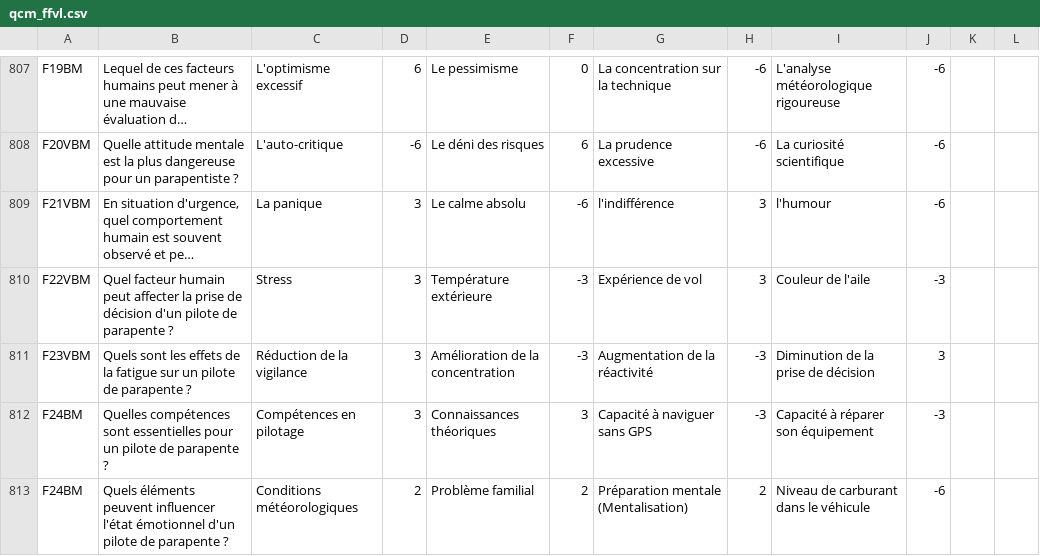
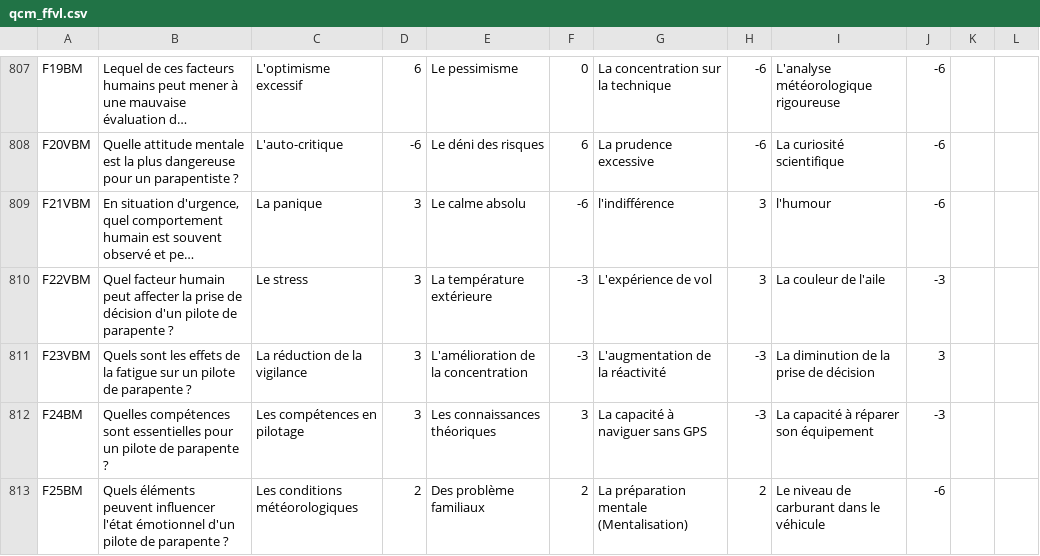
Before and after one commit to jruffet/qcmffvl, a CSV file: data/csv/qcm_ffvl.csv, drawn as a sheet; only a part is shown, gaps mark what is left out; long unchanged cells end in …; the diff covers the shown part only; the diff names each change by its address in the sheet, - before the commit and + after, or states it on an @@ line.

Commit message:
chore(mcq): fix French errors, enhance readability

```diff
--- a/data/csv/qcm_ffvl.csv
+++ b/data/csv/qcm_ffvl.csv
-C810: Stress
+C810: Le stress
-E810: Température extérieure
+E810: La température extérieure
-G810: Expérience de vol
+G810: L'expérience de vol
-I810: Couleur de l'aile
+I810: La couleur de l'aile
-C811: Réduction de la vigilance
+C811: La réduction de la vigilance
-E811: Amélioration de la concentration
+E811: L'amélioration de la concentration
-G811: Augmentation de la réactivité
+G811: L'augmentation de la réactivité
-I811: Diminution de la prise de décision
+I811: La diminution de la prise de décision
-C812: Compétences en pilotage
+C812: Les compétences en pilotage
-E812: Connaissances théoriques
+E812: Les connaissances théoriques
-G812: Capacité à naviguer sans GPS
+G812: La capacité à naviguer sans GPS
-I812: Capacité à réparer son équipement
+I812: La capacité à réparer son équipement
-A813: F24BM
+A813: F25BM
-C813: Conditions météorologiques
+C813: Les conditions météorologiques
-E813: Problème familial
+E813: Des problème familiaux
-G813: Préparation mentale (Mentalisation)
+G813: La préparation mentale (Mentalisation)
-I813: Niveau de carburant dans le véhicule
+I813: Le niveau de carburant dans le véhicule
```
Also changed, not shown: 32 edited cells elsewhere in this file.
